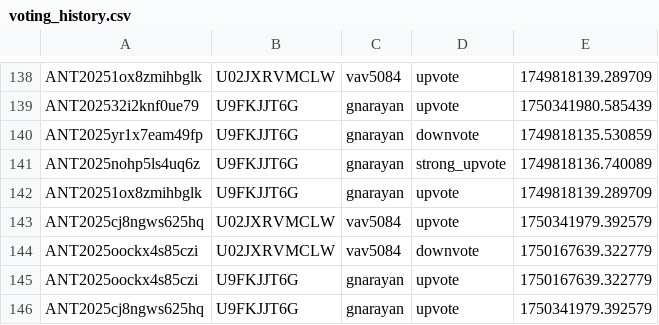
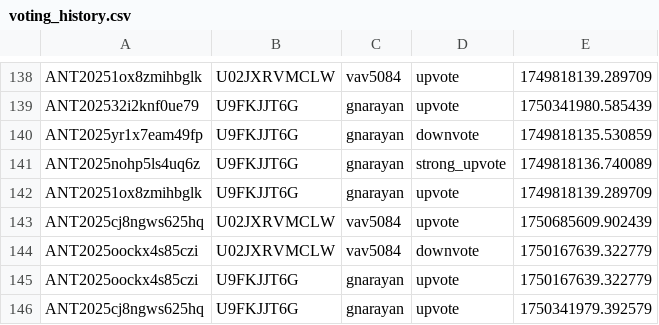
Before and after one commit to VTDA-Group/antares-filter-slackbots, a CSV file: data/LAISS_anomalies/voting_history.csv, drawn as a sheet; only a part is shown, gaps mark what is left out.

Commit message:
Daily vote push

```diff
--- a/data/LAISS_anomalies/voting_history.csv
+++ b/data/LAISS_anomalies/voting_history.csv
@@ -142,3 +142,3 @@ ANT2025nohp5ls4uq6z,U9FKJJT6G,gnarayan,strong_upvote,1749818136.740089
 ANT20251ox8zmihbglk,U9FKJJT6G,gnarayan,upvote,1749818139.289709
-ANT2025cj8ngws625hq,U02JXRVMCLW,vav5084,upvote,1750341979.392579
+ANT2025cj8ngws625hq,U02JXRVMCLW,vav5084,upvote,1750685609.902439
 ANT2025oockx4s85czi,U02JXRVMCLW,vav5084,downvote,1750167639.322779
```
